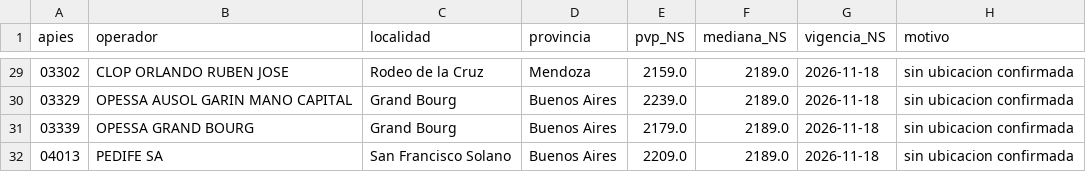
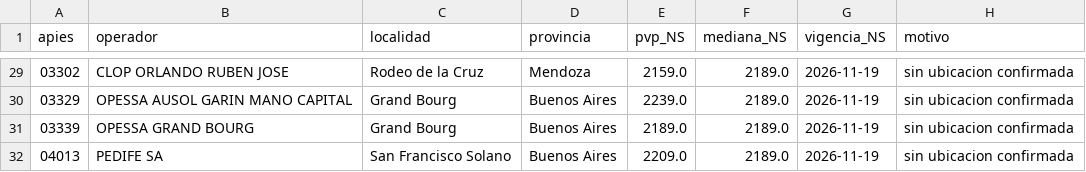
Before and after one commit to arqderman-tech/ypf_precios, a CSV file: data/excluidas.csv, drawn as a sheet; only a part is shown, gaps mark what is left out; the diff covers the shown part only.

```diff
--- a/data/excluidas.csv
+++ b/data/excluidas.csv
@@ -29,4 +29,4 @@ apies,operador,localidad,provincia,pvp_NS,mediana_NS,vigencia_NS,motivo
-03302,"CLOP ORLANDO RUBEN JOSE","Rodeo de la Cruz",Mendoza,2159.0,2189.0,2026-11-18,sin ubicacion confirmada
-03329,"OPESSA AUSOL GARIN MANO CAPITAL","Grand Bourg",Buenos Aires,2239.0,2189.0,2026-11-18,sin ubicacion confirmada
-03339,"OPESSA GRAND BOURG","Grand Bourg",Buenos Aires,2179.0,2189.0,2026-11-18,sin ubicacion confirmada
-04013,"PEDIFE SA","San Francisco Solano",Buenos Aires,2209.0,2189.0,2026-11-18,sin ubicacion confirmada
+03302,"CLOP ORLANDO RUBEN JOSE","Rodeo de la Cruz",Mendoza,2159.0,2189.0,2026-11-19,sin ubicacion confirmada
+03329,"OPESSA AUSOL GARIN MANO CAPITAL","Grand Bourg",Buenos Aires,2239.0,2189.0,2026-11-19,sin ubicacion confirmada
+03339,"OPESSA GRAND BOURG","Grand Bourg",Buenos Aires,2189.0,2189.0,2026-11-19,sin ubicacion confirmada
+04013,"PEDIFE SA","San Francisco Solano",Buenos Aires,2209.0,2189.0,2026-11-19,sin ubicacion confirmada
```
Also changed, not shown: 37 edited cells elsewhere in this file, data/historial.csv, 6 other files.
